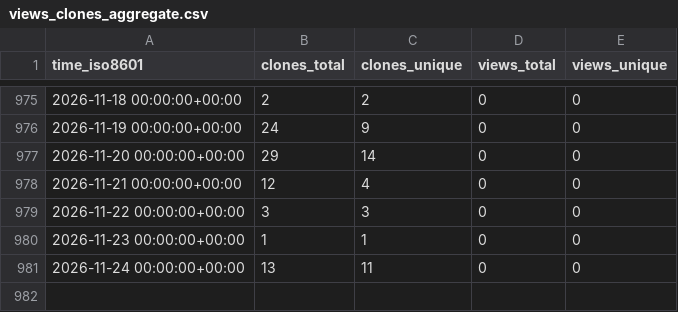
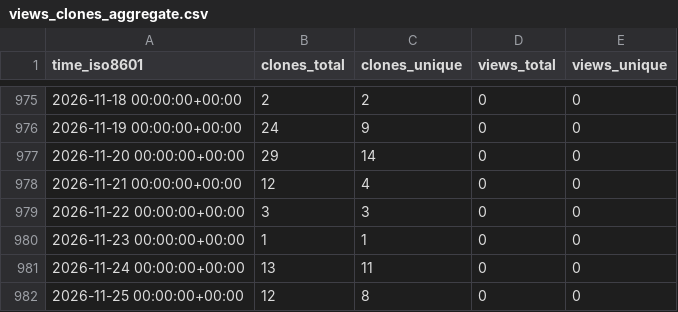
Before and after one commit to stablecaps/stablecaps.github.io, a CSV file: stablecaps/stablecaps.github.io/ghrs-data/views_clones_aggregate.csv, drawn as a sheet; only a part is shown, gaps mark what is left out; the diff names each change by its address in the sheet, - before the commit and + after, or states it on an @@ line.

```diff
--- a/stablecaps/stablecaps.github.io/ghrs-data/views_clones_aggregate.csv
+++ b/stablecaps/stablecaps.github.io/ghrs-data/views_clones_aggregate.csv
+row 982: 2026-11-25 00:00:00+00:00 | 12 | 8 | 0 | 0
```
Also changed, not shown: 1 other file.
